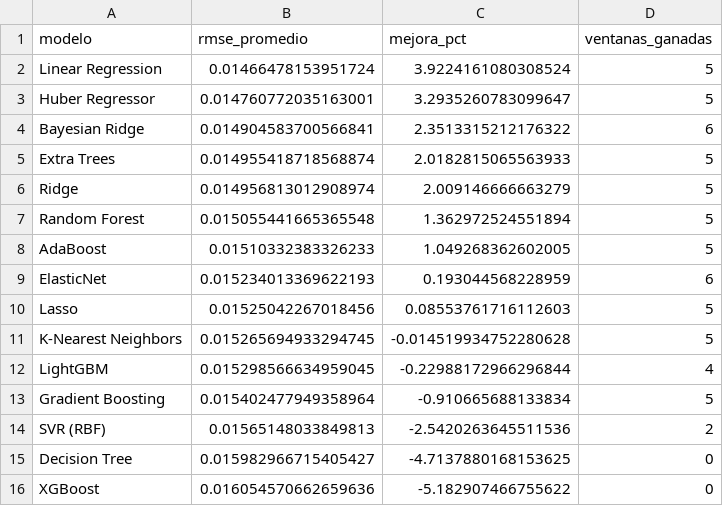
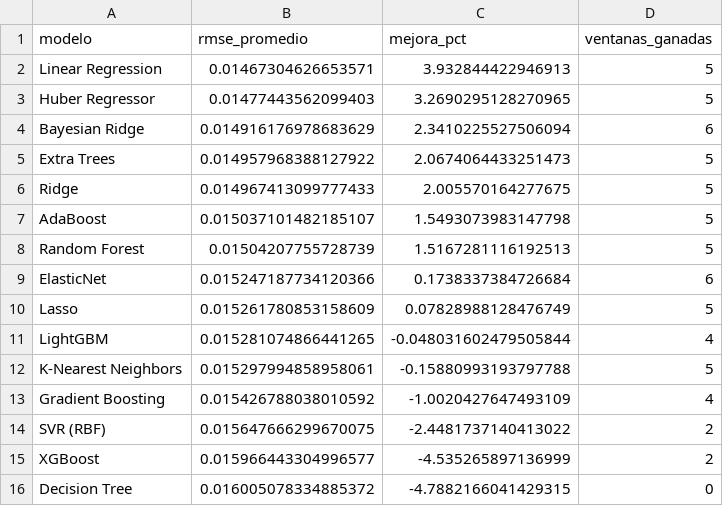
Before and after one commit to michaelsteven1299/proyecto_michael-, a CSV file: dashboard_data/metricas_modelos.csv, drawn as a sheet.

```diff
--- a/dashboard_data/metricas_modelos.csv
+++ b/dashboard_data/metricas_modelos.csv
@@ -1,16 +1,16 @@
 modelo,rmse_promedio,mejora_pct,ventanas_ganadas
-Linear Regression,0.01466478153951724,3.9224161080308524,5
-Huber Regressor,0.014760772035163001,3.2935260783099647,5
-Bayesian Ridge,0.014904583700566841,2.3513315212176322,6
-Extra Trees,0.014955418718568874,2.0182815065563933,5
-Ridge,0.014956813012908974,2.009146666663279,5
-Random Forest,0.015055441665365548,1.362972524551894,5
-AdaBoost,0.01510332383326233,1.049268362602005,5
-ElasticNet,0.015234013369622193,0.193044568228959,6
-Lasso,0.01525042267018456,0.08553761716112603,5
-K-Nearest Neighbors,0.015265694933294745,-0.014519934752280628,5
-LightGBM,0.015298566634959045,-0.22988172966296844,4
-Gradient Boosting,0.015402477949358964,-0.910665688133834,5
-SVR (RBF),0.01565148033849813,-2.5420263645511536,2
-Decision Tree,0.015982966715405427,-4.7137880168153625,0
-XGBoost,0.016054570662659636,-5.182907466755622,0
+Linear Regression,0.01467304626653571,3.932844422946913,5
+Huber Regressor,0.01477443562099403,3.2690295128270965,5
+Bayesian Ridge,0.014916176978683629,2.3410225527506094,6
+Extra Trees,0.014957968388127922,2.0674064433251473,5
+Ridge,0.014967413099777433,2.005570164277675,5
+AdaBoost,0.015037101482185107,1.5493073983147798,5
+Random Forest,0.01504207755728739,1.5167281116192513,5
+ElasticNet,0.015247187734120366,0.1738337384726684,6
+Lasso,0.015261780853158609,0.07828988128476749,5
+LightGBM,0.015281074866441265,-0.048031602479505844,4
+K-Nearest Neighbors,0.015297994858958061,-0.15880993193797788,5
+Gradient Boosting,0.015426788038010592,-1.0020427647493109,4
+SVR (RBF),0.015647666299670075,-2.4481737140413022,2
+XGBoost,0.015966443304996577,-4.535265897136999,2
+Decision Tree,0.016005078334885372,-4.7882166041429315,0
```
Also changed, not shown: dashboard_data/historico.csv, dashboard_data/prediccion.csv, 6 other files.
